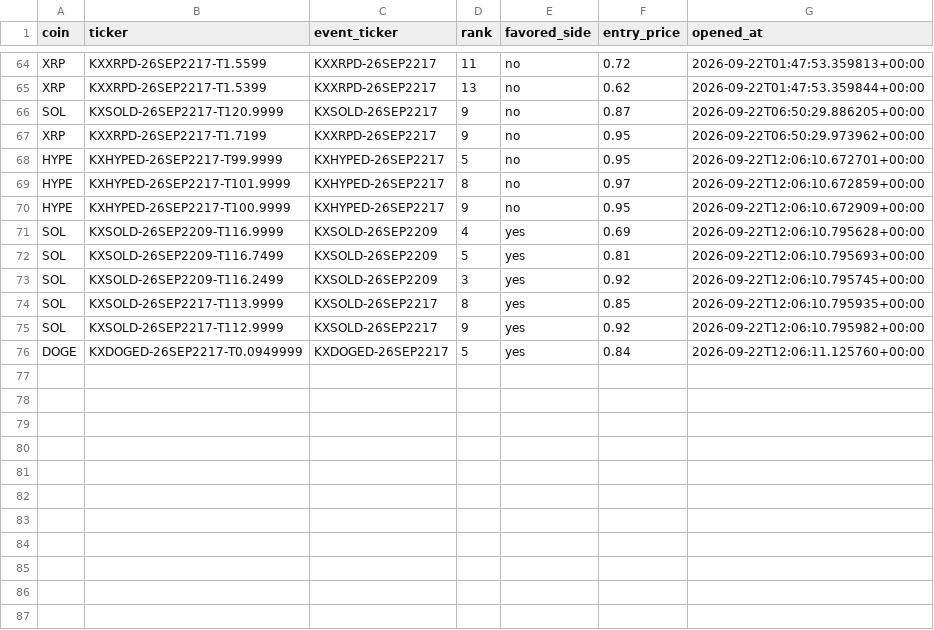
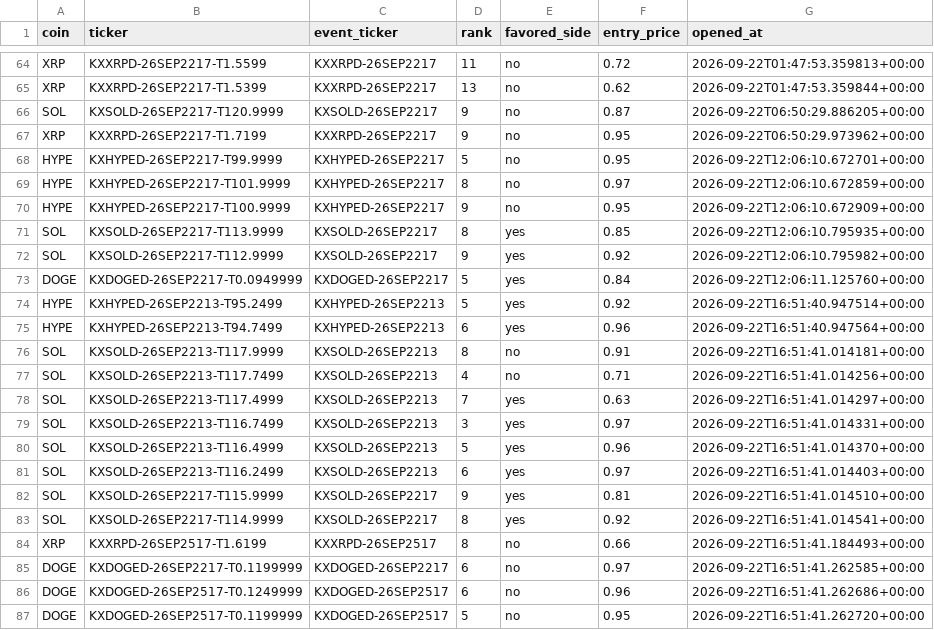
Before and after one commit to Prinxe-crypto/multicoin-midrank-bot, a CSV file: open_positions.csv, drawn as a sheet; only a part is shown, gaps mark what is left out; removed rows and columns are numbered as before the commit, all else as after; the diff names each change by its address in the sheet, - before the commit and + after, or states it on an @@ line.

```diff
--- a/open_positions.csv
+++ b/open_positions.csv
-row 71: SOL | KXSOLD-26SEP2209-T116.9999 | KXSOLD-26SEP2209 | 4 | yes | 0.69 | 2026-09-22T12:06:10.795628+00:00
-row 72: SOL | KXSOLD-26SEP2209-T116.7499 | KXSOLD-26SEP2209 | 5 | yes | 0.81 | 2026-09-22T12:06:10.795693+00:00
-row 73: SOL | KXSOLD-26SEP2209-T116.2499 | KXSOLD-26SEP2209 | 3 | yes | 0.92 | 2026-09-22T12:06:10.795745+00:00
+row 74: HYPE | KXHYPED-26SEP2213-T95.2499 | KXHYPED-26SEP2213 | 5 | yes | 0.92 | 2026-09-22T16:51:40.947514+00:00
+row 75: HYPE | KXHYPED-26SEP2213-T94.7499 | KXHYPED-26SEP2213 | 6 | yes | 0.96 | 2026-09-22T16:51:40.947564+00:00
+row 76: SOL | KXSOLD-26SEP2213-T117.9999 | KXSOLD-26SEP2213 | 8 | no | 0.91 | 2026-09-22T16:51:41.014181+00:00
+row 77: SOL | KXSOLD-26SEP2213-T117.7499 | KXSOLD-26SEP2213 | 4 | no | 0.71 | 2026-09-22T16:51:41.014256+00:00
+row 78: SOL | KXSOLD-26SEP2213-T117.4999 | KXSOLD-26SEP2213 | 7 | yes | 0.63 | 2026-09-22T16:51:41.014297+00:00
+row 79: SOL | KXSOLD-26SEP2213-T116.7499 | KXSOLD-26SEP2213 | 3 | yes | 0.97 | 2026-09-22T16:51:41.014331+00:00
+row 80: SOL | KXSOLD-26SEP2213-T116.4999 | KXSOLD-26SEP2213 | 5 | yes | 0.96 | 2026-09-22T16:51:41.014370+00:00
+row 81: SOL | KXSOLD-26SEP2213-T116.2499 | KXSOLD-26SEP2213 | 6 | yes | 0.97 | 2026-09-22T16:51:41.014403+00:00
+row 82: SOL | KXSOLD-26SEP2217-T115.9999 | KXSOLD-26SEP2217 | 9 | yes | 0.81 | 2026-09-22T16:51:41.014510+00:00
+row 83: SOL | KXSOLD-26SEP2217-T114.9999 | KXSOLD-26SEP2217 | 8 | yes | 0.92 | 2026-09-22T16:51:41.014541+00:00
+row 84: XRP | KXXRPD-26SEP2517-T1.6199 | KXXRPD-26SEP2517 | 8 | no | 0.66 | 2026-09-22T16:51:41.184493+00:00
+row 85: DOGE | KXDOGED-26SEP2217-T0.1199999 | KXDOGED-26SEP2217 | 6 | no | 0.97 | 2026-09-22T16:51:41.262585+00:00
+row 86: DOGE | KXDOGED-26SEP2517-T0.1249999 | KXDOGED-26SEP2517 | 6 | no | 0.96 | 2026-09-22T16:51:41.262686+00:00
+row 87: DOGE | KXDOGED-26SEP2517-T0.1199999 | KXDOGED-26SEP2517 | 5 | no | 0.95 | 2026-09-22T16:51:41.262720+00:00
```
Also changed, not shown: closed_positions.csv.
